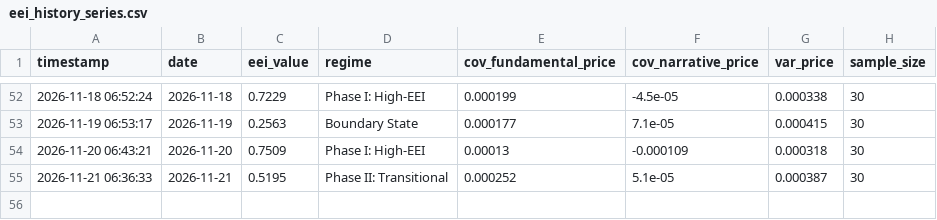
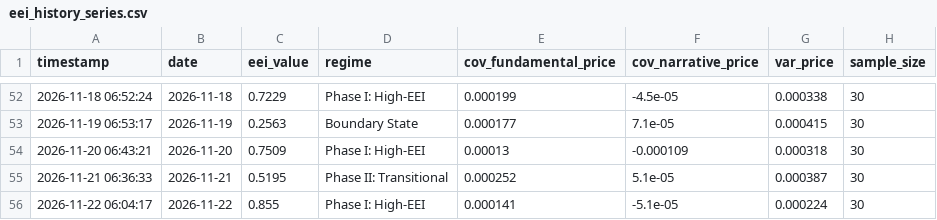
Before and after one commit to suns1232023/exchange-entropy-eei, a CSV file: data/eei_history_series.csv, drawn as a sheet; only a part is shown, gaps mark what is left out.

```diff
--- a/data/eei_history_series.csv
+++ b/data/eei_history_series.csv
@@ -55 +55,2 @@ timestamp,date,eei_value,regime,cov_fundamental_price,cov_narrative_price,var_pr
 2026-11-21 06:36:33,2026-11-21,0.5195,Phase II: Transitional,0.000252,5.1e-05,0.000387,30
+2026-11-22 06:04:17,2026-11-22,0.855,Phase I: High-EEI,0.000141,-5.1e-05,0.000224,30
```
Also changed, not shown: 2 other files.
